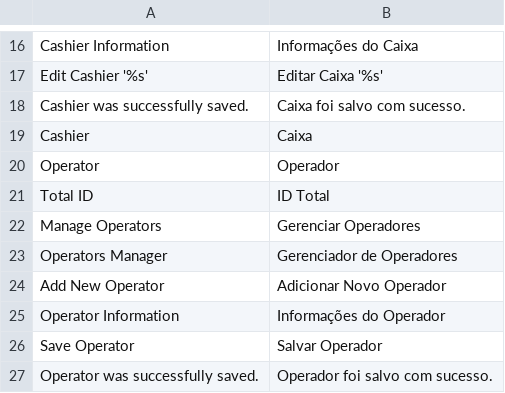
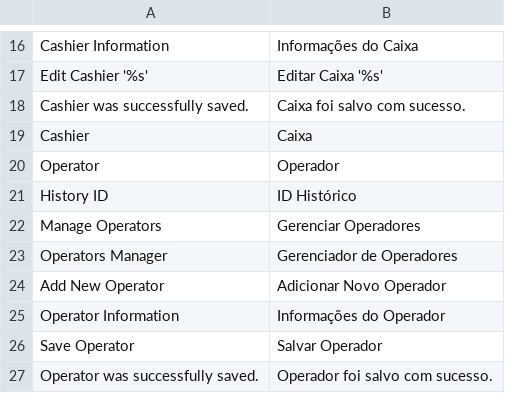
Before and after one commit to gamuzatech/tolucastore-magento, a CSV file: magento-lts-1.9.4.x/app/locale/pt_BR/Toluca_PDV.csv, drawn as a sheet; only a part is shown, gaps mark what is left out.

Commit message:
Atualizado modulo Toluca_PDV: renomeado coluna total_id => history_id na tabela de caixas

```diff
--- a/magento-lts-1.9.4.x/app/locale/pt_BR/Toluca_PDV.csv
+++ b/magento-lts-1.9.4.x/app/locale/pt_BR/Toluca_PDV.csv
@@ -20,3 +20,3 @@
 "Operator","Operador"
-"Total ID","ID Total"
+"History ID","ID Histórico"
 "Manage Operators","Gerenciar Operadores"
```
Also changed, not shown: 2 other files.
